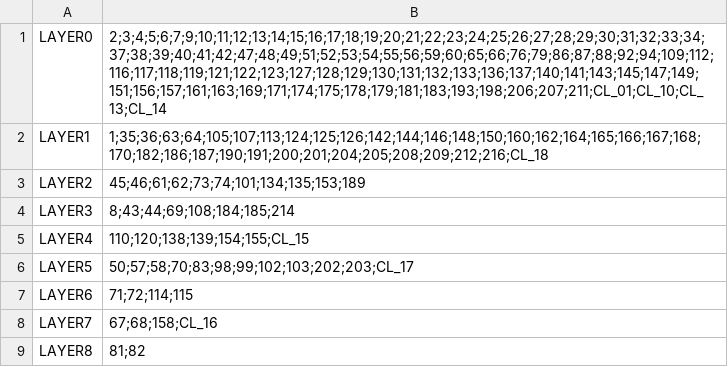
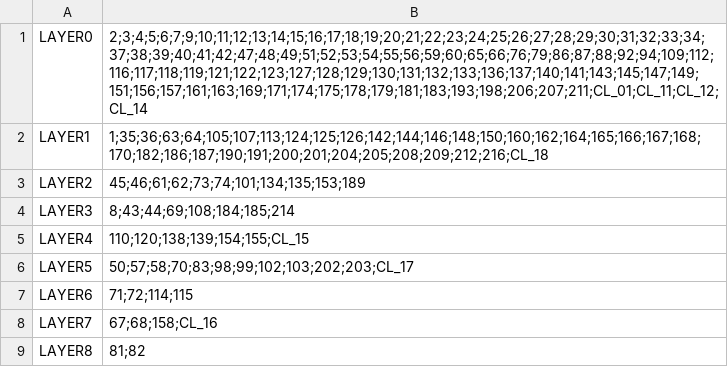
Before and after one commit to ArdooTala/Recon_Clustering, a CSV file: exports/export-layers.csv, drawn as a sheet.

```diff
--- a/exports/export-layers.csv
+++ b/exports/export-layers.csv
@@ -1,2 +1,2 @@
-LAYER0,2;3;4;5;6;7;9;10;11;12;13;14;15;16;17;18;19;20;21;22;23;24;25;26;27;28;29;30;31;32;33;34;37;38;39;40;41;42;47;48;49;51;52;53;54;55;56;59;60;65;66;76;79;86;87;88;92;94;109;112;116;117;118;119;121;122;123;127;128;129;130;131;132;133;136;137;140;141;143;145;147;149;151;156;157;161;163;169;171;174;175;178;179;181;183;193;198;206;207;211;CL_01;CL_10;CL_13;CL_14
+LAYER0,2;3;4;5;6;7;9;10;11;12;13;14;15;16;17;18;19;20;21;22;23;24;25;26;27;28;29;30;31;32;33;34;37;38;39;40;41;42;47;48;49;51;52;53;54;55;56;59;60;65;66;76;79;86;87;88;92;94;109;112;116;117;118;119;121;122;123;127;128;129;130;131;132;133;136;137;140;141;143;145;147;149;151;156;157;161;163;169;171;174;175;178;179;181;183;193;198;206;207;211;CL_01;CL_11;CL_12;CL_14
 LAYER1,1;35;36;63;64;105;107;113;124;125;126;142;144;146;148;150;160;162;164;165;166;167;168;170;182;186;187;190;191;200;201;204;205;208;209;212;216;CL_18
```
Also changed, not shown: exports/export-clusters.csv, 8 other files.
